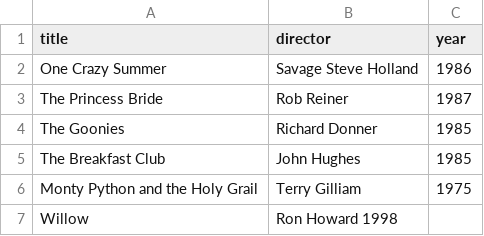
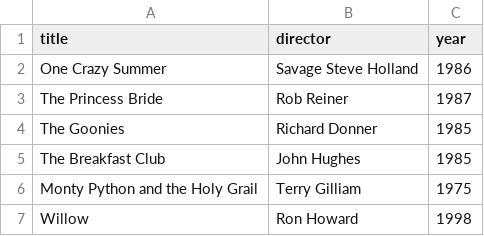
Before and after one commit to doomy1312/webflyx, a CSV file: classics.csv, drawn as a sheet.

Commit message:
J: Update classics.csv

```diff
--- a/classics.csv
+++ b/classics.csv
@@ -6,2 +6,2 @@ The Breakfast Club, John Hughes, 1985
 Monty Python and the Holy Grail, Terry Gilliam, 1975
-Willow, Ron Howard 1998
+Willow, Ron Howard, 1998
```
